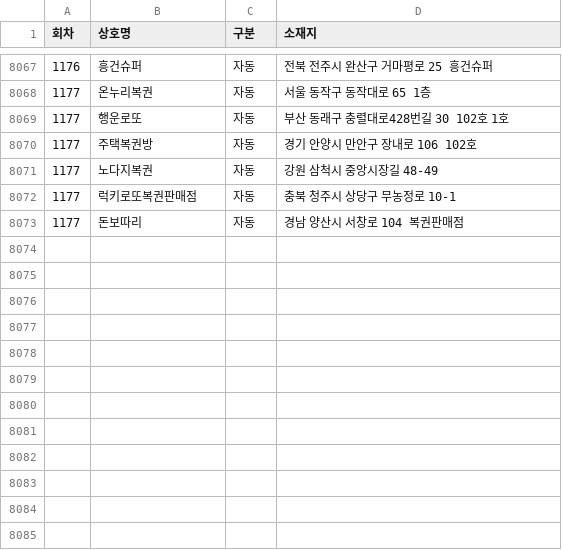
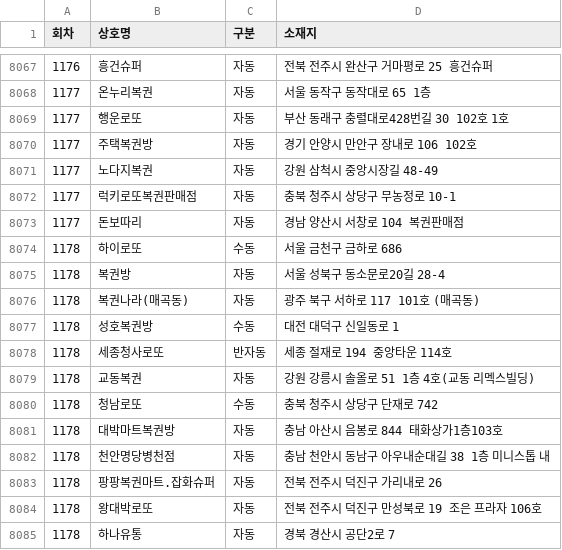
Before and after one commit to pipelinelife/pipelinelife.github.io, a CSV file: CSV/lottowinnerstores.csv, drawn as a sheet; only a part is shown, gaps mark what is left out; the diff names each change by its address in the sheet, - before the commit and + after, or states it on an @@ line.

Commit message:
update lottowinnerstores.csv

```diff
--- a/CSV/lottowinnerstores.csv
+++ b/CSV/lottowinnerstores.csv
+row 8074: 1178 | 하이로또 | 수동 | 서울 금천구 금하로 686
+row 8075: 1178 | 복권방 | 자동 | 서울 성북구 동소문로20길 28-4
+row 8076: 1178 | 복권나라(매곡동) | 자동 | 광주 북구 서하로 117 101호 (매곡동)
+row 8077: 1178 | 성호복권방 | 수동 | 대전 대덕구 신일동로 1
+row 8078: 1178 | 세종청사로또 | 반자동 | 세종 절재로 194 중앙타운 114호
+row 8079: 1178 | 교동복권 | 자동 | 강원 강릉시 솔올로 51 1층 4호(교동 리멕스빌딩)
+row 8080: 1178 | 청남로또 | 수동 | 충북 청주시 상당구 단재로 742
+row 8081: 1178 | 대박마트복권방 | 자동 | 충남 아산시 음봉로 844 태화상가1층103호
+row 8082: 1178 | 천안명당병천점 | 자동 | 충남 천안시 동남구 아우내순대길 38 1층 미니스톱 내
+row 8083: 1178 | 팡팡복권마트.잡화슈퍼 | 자동 | 전북 전주시 덕진구 가리내로 26
+row 8084: 1178 | 왕대박로또 | 자동 | 전북 전주시 덕진구 만성북로 19 조은 프라자 106호
+row 8085: 1178 | 하나유통 | 자동 | 경북 경산시 공단2로 7
```
